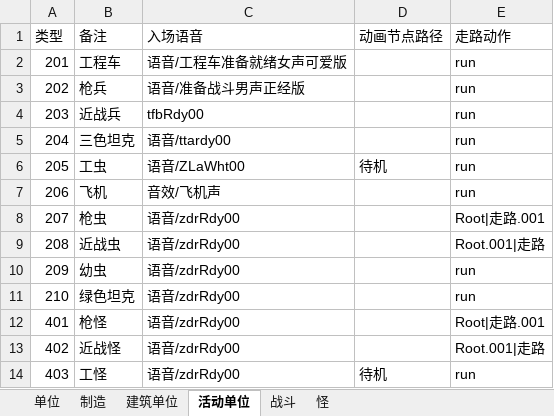
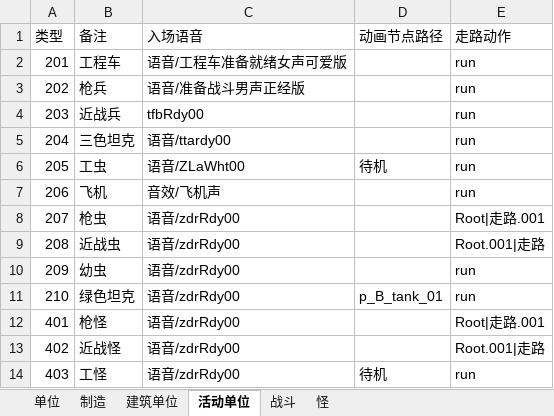
Before and after one commit to 544898458/Iocp20Coroutine, an Excel workbook: Iocp20Coroutine/表/单位.xlsx, sheet 活动单位, drawn as a sheet; values as stored, in another font and other column widths than the file's, no borders; the diff names each change by its address in the sheet, - before the commit and + after, or states it on an @@ line.

```diff
--- a/Iocp20Coroutine/表/单位.xlsx (sheet 活动单位)
+++ b/Iocp20Coroutine/表/单位.xlsx (sheet 活动单位)
-D11 (动画节点路径): (empty)
+D11 (动画节点路径): p_B_tank_01
```
Also changed, not shown: sheet 战斗, 3 other files.
